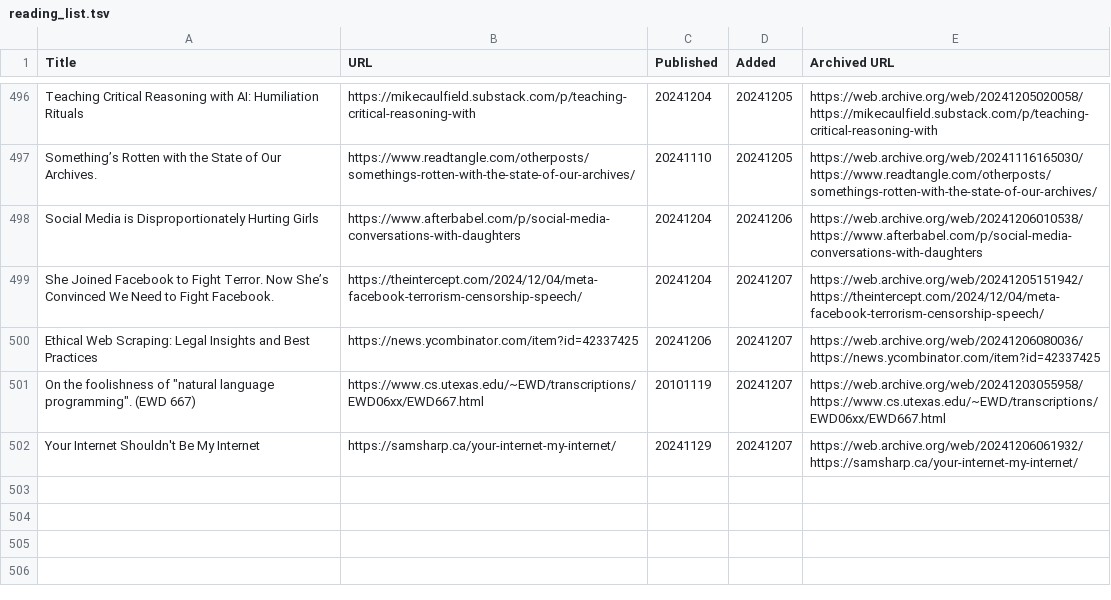
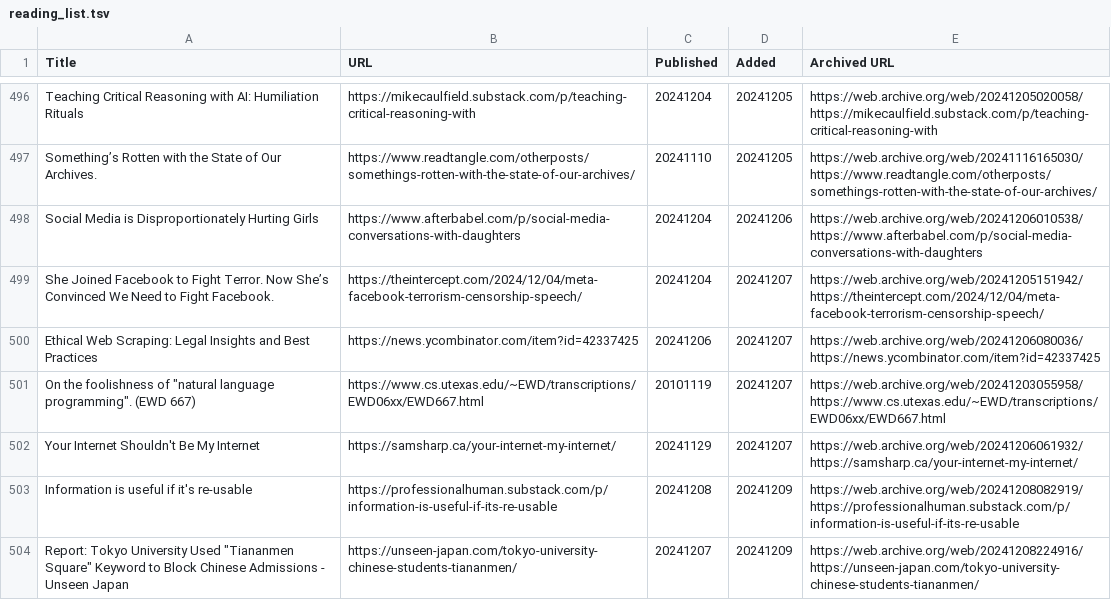
Before and after one commit to catlism/catlism.github.io, a TSV file: source/_static/reading_list.tsv, drawn as a sheet; only a part is shown, gaps mark what is left out.

Commit message:
catlism_bot: updated reading_list with 2 new item(s)

```diff
--- a/source/_static/reading_list.tsv
+++ b/source/_static/reading_list.tsv
@@ -502 +502,3 @@ Ethical Web Scraping: Legal Insights and Best Practices	https://news.ycombinator
 Your Internet Shouldn't Be My Internet	https://samsharp.ca/your-internet-my-internet/	20241129	20241207	https://web.archive.org/web/20241206061932/https://samsharp.ca/your-internet-my-internet/
+Information is useful if it's re-usable	https://professionalhuman.substack.com/p/information-is-useful-if-its-re-usable	20241208	20241209	https://web.archive.org/web/20241208082919/https://professionalhuman.substack.com/p/information-is-useful-if-its-re-usable
+"Report: Tokyo University Used ""Tiananmen Square"" Keyword to Block Chinese Admissions - Unseen Japan"	https://unseen-japan.com/tokyo-university-chinese-students-tiananmen/	20241207	20241209	https://web.archive.org/web/20241208224916/https://unseen-japan.com/tokyo-university-chinese-students-tiananmen/
```
Also changed, not shown: build/_static/reading_list.tsv, 6 other files.
